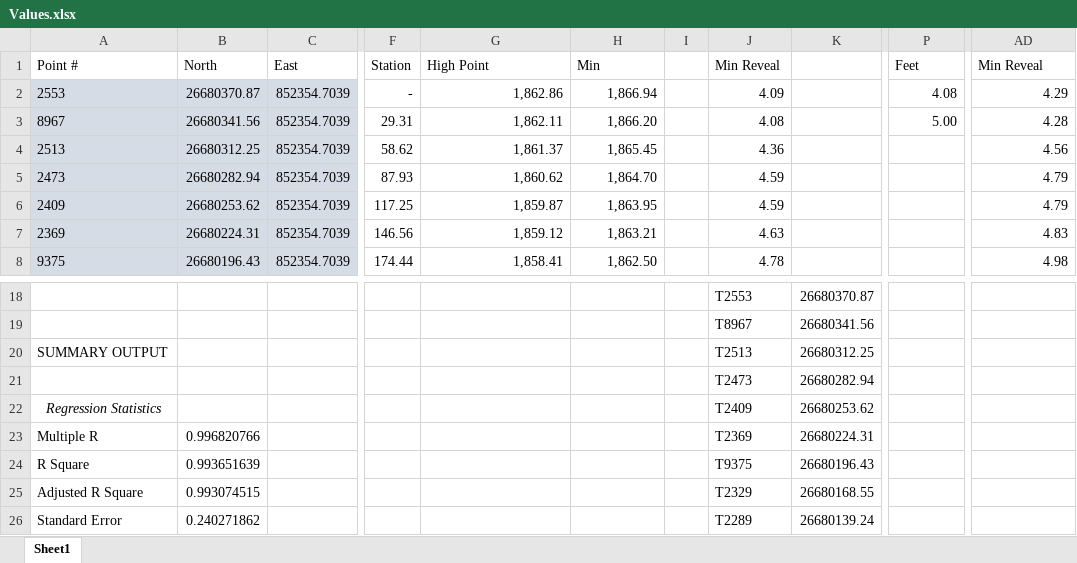
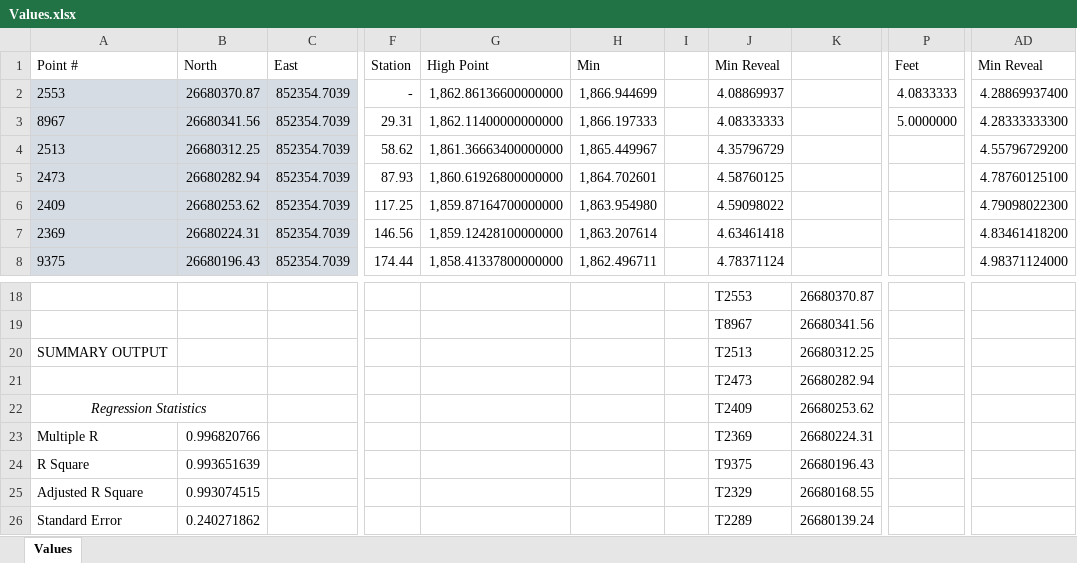
Before and after one commit to alex-egan/PoleProject, an Excel workbook: PoleProject/ExcelFiles/Values.xlsx, sheet Values, drawn as a sheet; only a part is shown, gaps mark what is left out; values as stored, in another font and other column widths than the file's, no borders; charts and pictures not drawn; the diff covers the shown part only; the diff names each change by its address in the sheet, - before the commit and + after, or states it on an @@ line.

Commit message:
The Excel read works now!!!!

```diff
--- a/PoleProject/ExcelFiles/Values.xlsx (sheet Values)
+++ b/PoleProject/ExcelFiles/Values.xlsx (sheet Values)
-sheet tab: Sheet1
+sheet tab: Values
-G2: 1,862.86
+G2: 1,862.86136600000000
-H2: 1,866.94
+H2: 1,866.944699
-J2: 4.09
+J2: 4.08869937
-P2: 4.08
+P2: 4.0833333
-AD2: 4.29
+AD2: 4.28869937400
-G3: 1,862.11
+G3: 1,862.11400000000000
-H3: 1,866.20
+H3: 1,866.197333
-J3: 4.08
+J3: 4.08333333
-P3: 5.00
+P3: 5.0000000
-AD3: 4.28
+AD3: 4.28333333300
-G4: 1,861.37
+G4: 1,861.36663400000000
-H4: 1,865.45
+H4: 1,865.449967
-J4: 4.36
+J4: 4.35796729
-AD4: 4.56
+AD4: 4.55796729200
-G5: 1,860.62
+G5: 1,860.61926800000000
-H5: 1,864.70
+H5: 1,864.702601
-J5: 4.59
+J5: 4.58760125
-AD5: 4.79
+AD5: 4.78760125100
-G6: 1,859.87
+G6: 1,859.87164700000000
-H6: 1,863.95
+H6: 1,863.954980
-J6: 4.59
+J6: 4.59098022
-AD6: 4.79
+AD6: 4.79098022300
-G7: 1,859.12
+G7: 1,859.12428100000000
-H7: 1,863.21
+H7: 1,863.207614
-J7: 4.63
+J7: 4.63461418
-AD7: 4.83
+AD7: 4.83461418200
-G8: 1,858.41
+G8: 1,858.41337800000000
-H8: 1,862.50
+H8: 1,862.496711
-J8: 4.78
+J8: 4.78371124
-AD8: 4.98
+AD8: 4.98371124000
+A22:B22 merged
```
Also changed, not shown: 24 edited cells elsewhere in this sheet, charts or pictures, 6 other files.
